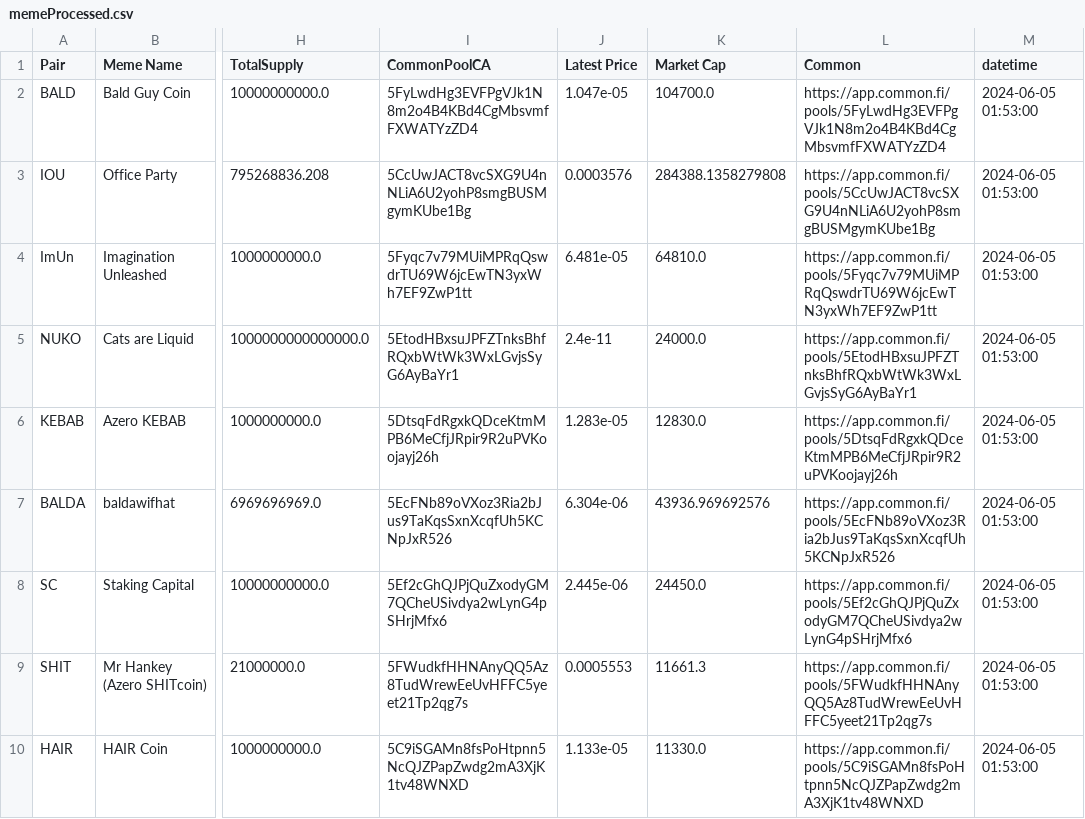
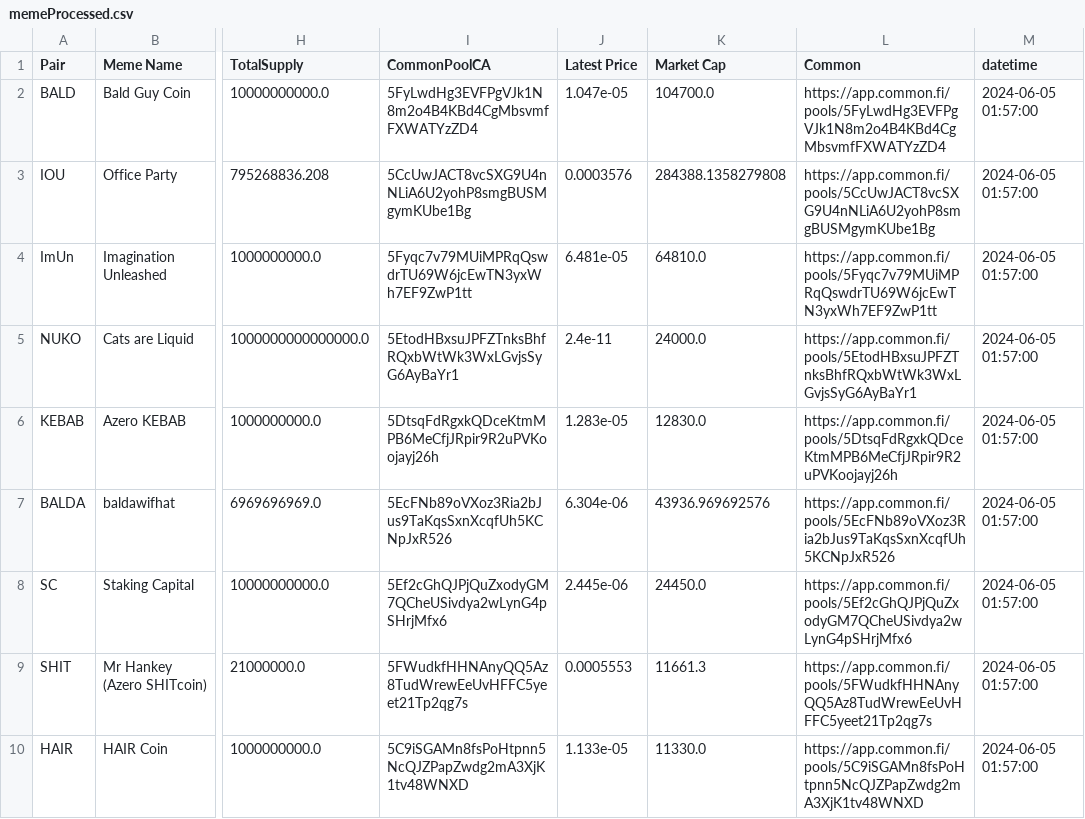
Before and after one commit to B4k469420/MADAlphaSummary, a CSV file: data/memeProcessed.csv, drawn as a sheet; only a part is shown, gaps mark what is left out; the diff names each change by its address in the sheet, - before the commit and + after, or states it on an @@ line.

Commit message:
Update memeProcessed.csv

```diff
--- a/data/memeProcessed.csv
+++ b/data/memeProcessed.csv
-M2:M10 (datetime): 2024-06-05 01:53:00
+M2:M10 (datetime): 2024-06-05 01:57:00
```
